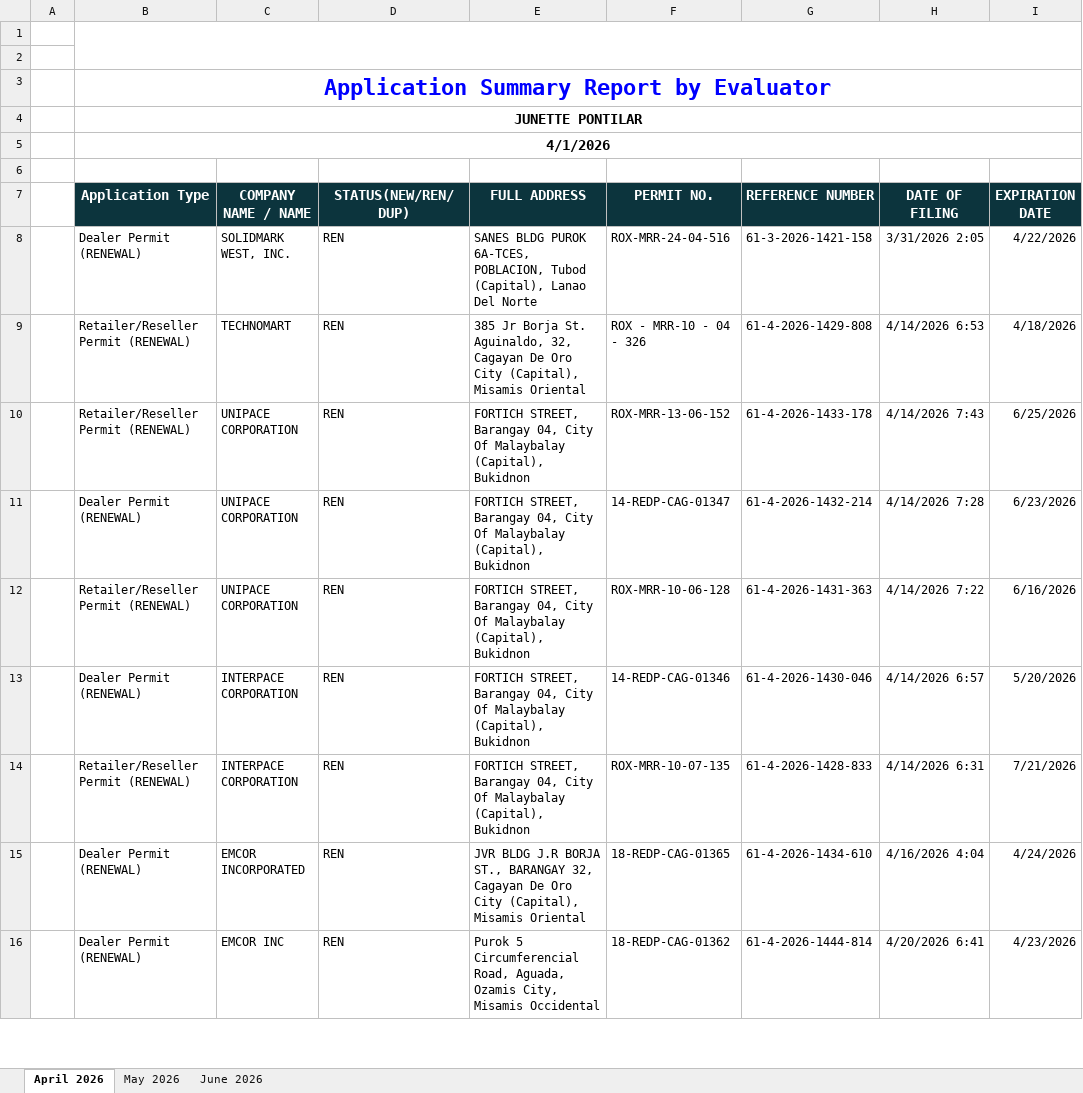
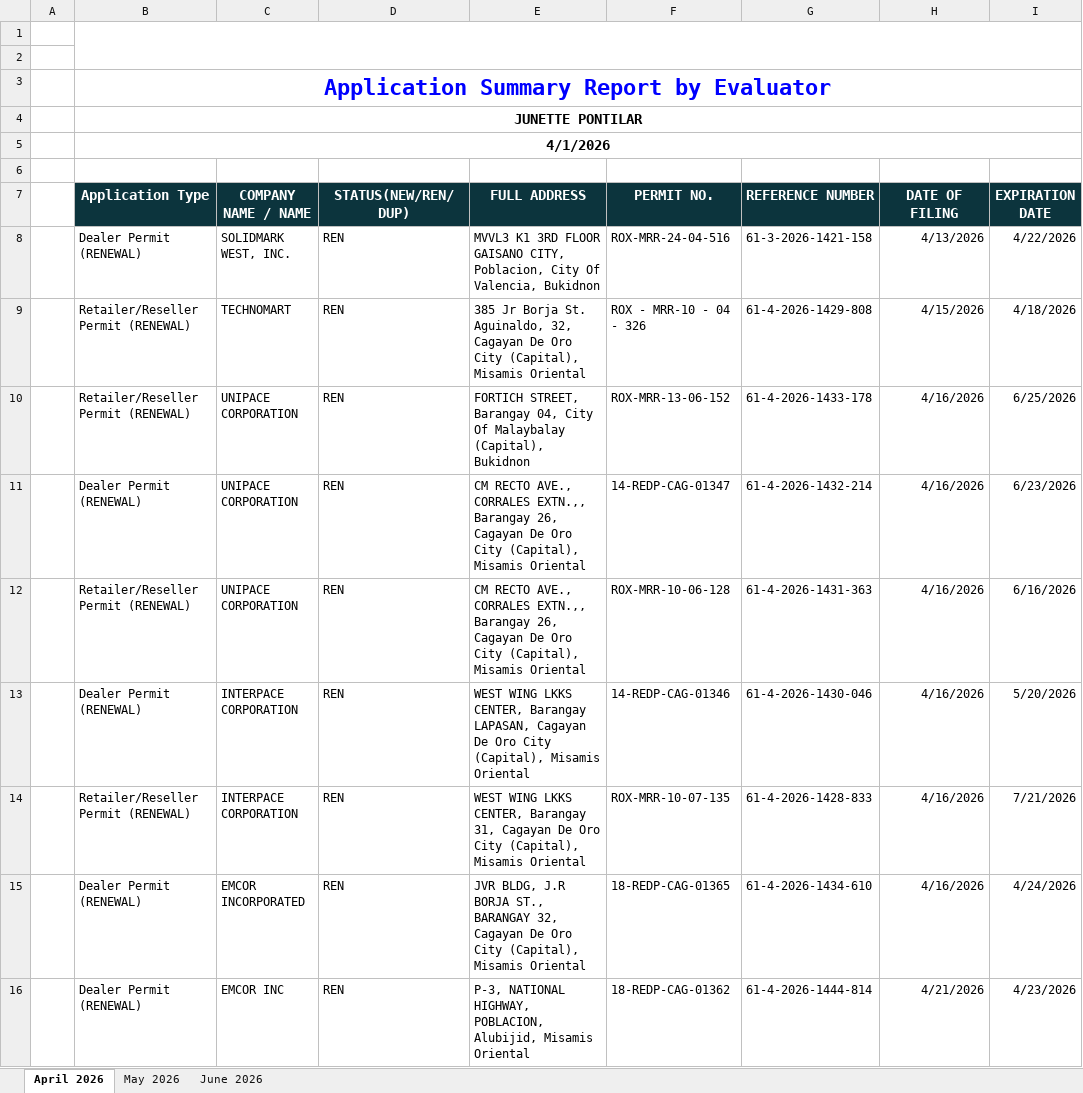
Before and after one commit to pacuitinfo/edge10, an Excel workbook: reports/service-tracking-report-JUNETTE-PONTILAR-evaluator-cache-serviceTracking-JUNETTE-PONTILAR-X-202501-202612.xlsx, sheet April 2026, drawn as a sheet; only a part is shown; values as stored, in another font and other column widths than the file's, no borders; the diff covers the shown part only; the diff names each change by its address in the sheet, - before the commit and + after, or states it on an @@ line.

```diff
--- a/reports/service-tracking-report-JUNETTE-PONTILAR-evaluator-cache-serviceTracking-JUNETTE-PONTILAR-X-202501-202612.xlsx (sheet April 2026)
+++ b/reports/service-tracking-report-JUNETTE-PONTILAR-evaluator-cache-serviceTracking-JUNETTE-PONTILAR-X-202501-202612.xlsx (sheet April 2026)
-E8 (FULL ADDRESS): SANES BLDG PUROK 6A-TCES, POBLACION, Tubod (Capital), Lanao Del Norte
+E8 (FULL ADDRESS): MVVL3 K1 3RD FLOOR GAISANO CITY, Poblacion, City Of Valencia, Bukidnon
-H8 (DATE OF FILING): 3/31/2026 2:05
+H8 (DATE OF FILING): 4/13/2026
-H9 (DATE OF FILING): 4/14/2026 6:53
+H9 (DATE OF FILING): 4/15/2026
-H10 (DATE OF FILING): 4/14/2026 7:43
+H10 (DATE OF FILING): 4/16/2026
-E11:E12 (FULL ADDRESS): FORTICH STREET, Barangay 04, City Of Malaybalay (Capital), Bukidnon
+E11:E12 (FULL ADDRESS): CM RECTO AVE., CORRALES EXTN.,, Barangay 26, Cagayan De Oro City (Capital), Misamis Oriental
-H11 (DATE OF FILING): 4/14/2026 7:28
+H11 (DATE OF FILING): 4/16/2026
-H12 (DATE OF FILING): 4/14/2026 7:22
+H12 (DATE OF FILING): 4/16/2026
-E13 (FULL ADDRESS): FORTICH STREET, Barangay 04, City Of Malaybalay (Capital), Bukidnon
+E13 (FULL ADDRESS): WEST WING LKKS CENTER, Barangay LAPASAN, Cagayan De Oro City (Capital), Misamis Oriental
-H13 (DATE OF FILING): 4/14/2026 6:57
+H13 (DATE OF FILING): 4/16/2026
-E14 (FULL ADDRESS): FORTICH STREET, Barangay 04, City Of Malaybalay (Capital), Bukidnon
+E14 (FULL ADDRESS): WEST WING LKKS CENTER, Barangay 31, Cagayan De Oro City (Capital), Misamis Oriental
-H14 (DATE OF FILING): 4/14/2026 6:31
+H14 (DATE OF FILING): 4/16/2026
-E15 (FULL ADDRESS): JVR BLDG J.R BORJA…
+E15 (FULL ADDRESS): JVR BLDG, J.R BORJA…
-H15 (DATE OF FILING): 4/16/2026 4:04
+H15 (DATE OF FILING): 4/16/2026
-E16 (FULL ADDRESS): Purok 5 Circumferencial Road, Aguada, Ozamis City, Misamis Occidental
+E16 (FULL ADDRESS): P-3, NATIONAL HIGHWAY, POBLACION, Alubijid, Misamis Oriental
-H16 (DATE OF FILING): 4/20/2026 6:41
+H16 (DATE OF FILING): 4/21/2026
```
Also changed, not shown: 17 edited cells elsewhere in this sheet, sheet May 2026, sheet June 2026.
